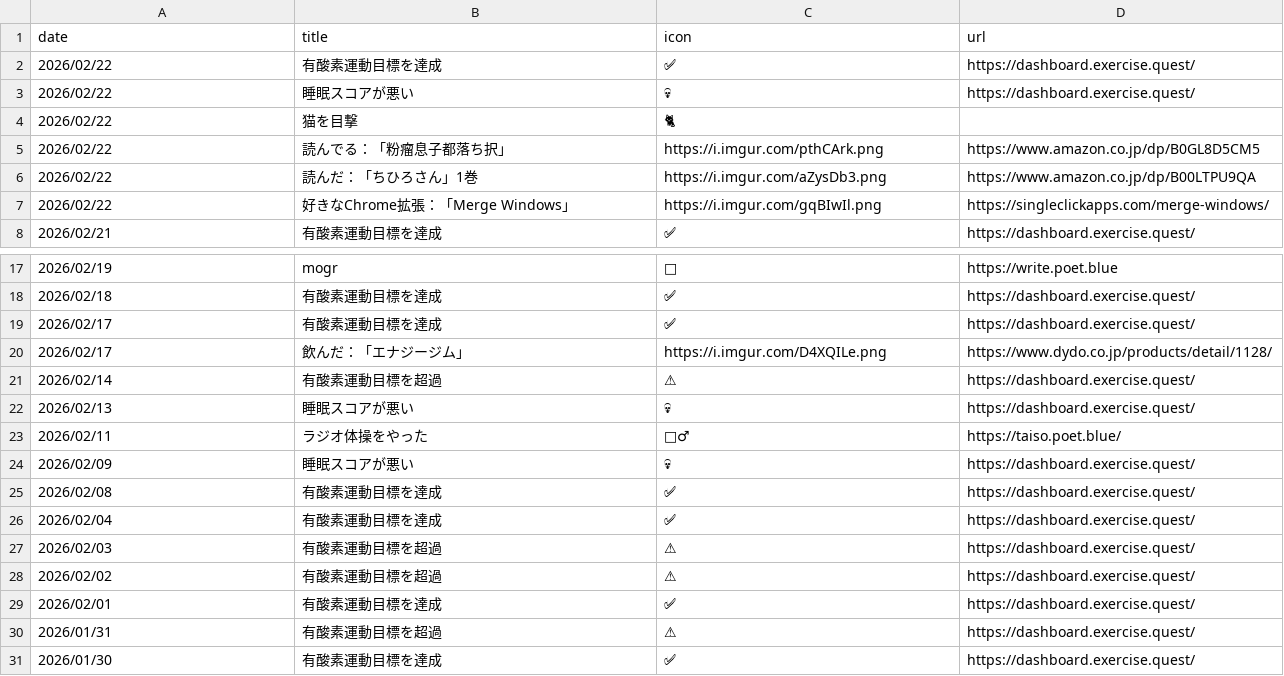
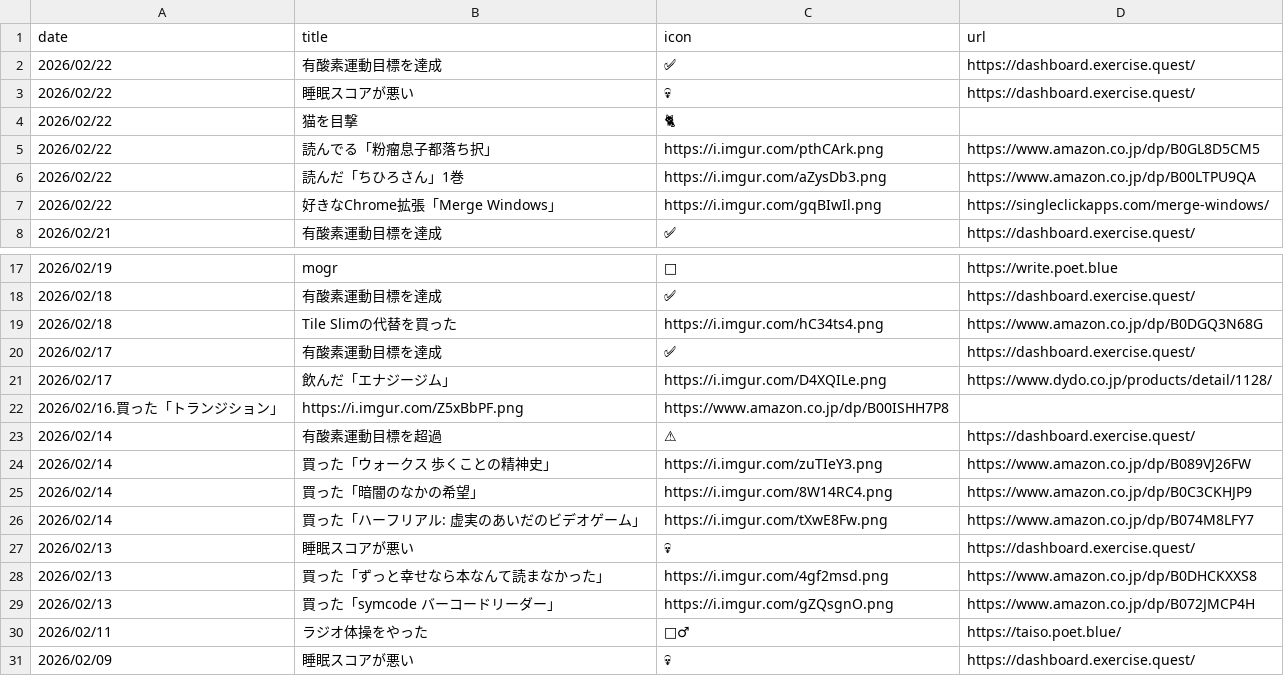
Before and after one commit to gojiroma/diary, a CSV file: icons.csv, drawn as a sheet; only a part is shown, gaps mark what is left out; the shorter side is filled out with more unchanged rows; addresses are those after the commit; the diff covers the shown part only; the diff names each change by its address in the sheet, - before the commit and + after, or states it on an @@ line.

```diff
--- a/icons.csv
+++ b/icons.csv
-B5 (title): 読んでる：「粉瘤息子都落ち択」
+B5 (title): 読んでる「粉瘤息子都落ち択」
-B6 (title): 読んだ：「ちひろさん」1巻
+B6 (title): 読んだ「ちひろさん」1巻
-B7 (title): 好きなChrome拡張：「Merge Windows」
+B7 (title): 好きなChrome拡張「Merge Windows」
+row 19: 2026/02/18 | Tile Slimの代替を買った | https://i.imgur.com/hC34ts4.png | https://www.amazon.co.jp/dp/B0DGQ3N68G
-B21 (title): 飲んだ：「エナジージム」
+B21 (title): 飲んだ「エナジージム」
+row 22: 2026/02/16.買った「トランジション」 | https://i.imgur.com/Z5xBbPF.png | https://www.amazon.co.jp/dp/B00ISHH7P8
+row 24: 2026/02/14 | 買った「ウォークス 歩くことの精神史」 | https://i.imgur.com/zuTIeY3.png | https://www.amazon.co.jp/dp/B089VJ26FW
+row 25: 2026/02/14 | 買った「暗闇のなかの希望」 | https://i.imgur.com/8W14RC4.png | https://www.amazon.co.jp/dp/B0C3CKHJP9
+row 26: 2026/02/14 | 買った「ハーフリアル: 虚実のあいだのビデオゲーム」 | https://i.imgur.com/tXwE8Fw.png | https://www.amazon.co.jp/dp/B074M8LFY7
+row 28: 2026/02/13 | 買った「ずっと幸せなら本なんて読まなかった」 | https://i.imgur.com/4gf2msd.png | https://www.amazon.co.jp/dp/B0DHCKXXS8
+row 29: 2026/02/13 | 買った「symcode バーコードリーダー」 | https://i.imgur.com/gZQsgnO.png | https://www.amazon.co.jp/dp/B072JMCP4H
```
Also changed, not shown: 8 edited cells elsewhere in this file, 1 other file.
